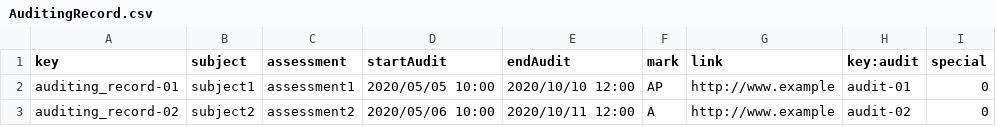
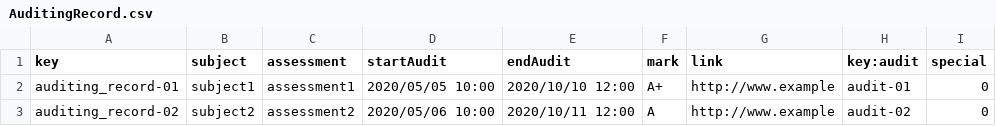
Before and after one commit to alepervaz/Acme-L3-D02, a CSV file: src/main/webapp/WEB-INF/resources/sample-data/AuditingRecord.csv, drawn as a sheet.

```diff
--- a/src/main/webapp/WEB-INF/resources/sample-data/AuditingRecord.csv
+++ b/src/main/webapp/WEB-INF/resources/sample-data/AuditingRecord.csv
@@ -1,3 +1,3 @@
 key,subject,assessment,startAudit,endAudit,mark,link,key:audit,special
-auditing_record-01,subject1,assessment1,2020/05/05 10:00,2020/10/10 12:00,AP,http://www.example,audit-01,0
+auditing_record-01,subject1,assessment1,2020/05/05 10:00,2020/10/10 12:00,A+,http://www.example,audit-01,0
 auditing_record-02,subject2,assessment2,2020/05/06 10:00,2020/10/11 12:00,A,http://www.example,audit-02,0
```
Also changed, not shown: 41 other files.
